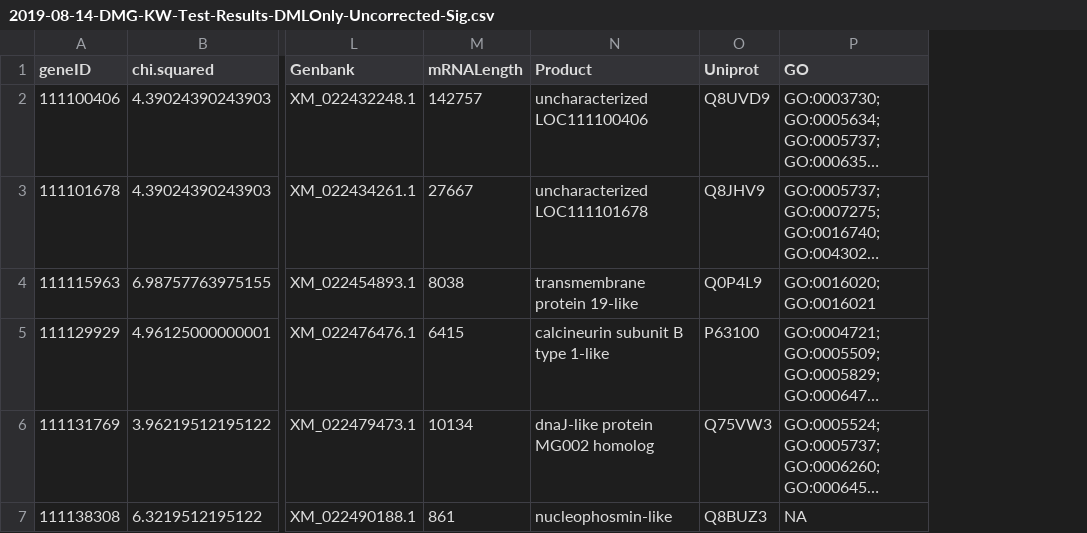
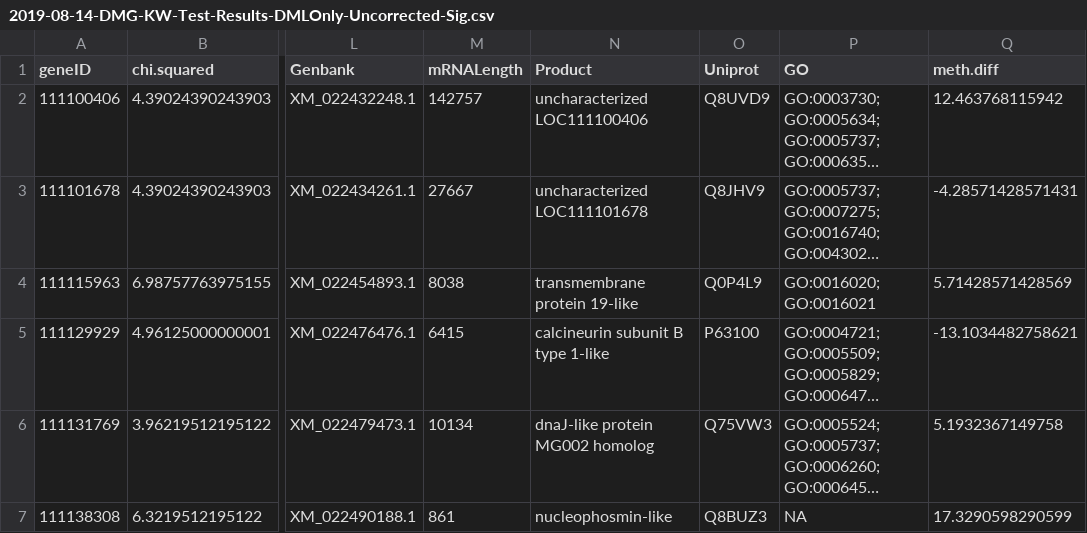
Before and after one commit to fish546-2018/yaamini-virginica, a CSV file: analyses/2019-08-14-Differentially-Methylated-Genes/2019-08-14-DMG-KW-Test-Results-DMLOnly-Uncorrected-Sig.csv, drawn as a sheet; only a part is shown, gaps mark what is left out; long unchanged cells end in …; the diff names each change by its address in the sheet, - before the commit and + after, or states it on an @@ line.

```diff
--- a/analyses/2019-08-14-Differentially-Methylated-Genes/2019-08-14-DMG-KW-Test-Results-DMLOnly-Uncorrected-Sig.csv
+++ b/analyses/2019-08-14-Differentially-Methylated-Genes/2019-08-14-DMG-KW-Test-Results-DMLOnly-Uncorrected-Sig.csv
+column Q (meth.diff), rows 2-7: 12.463768115942 | -4.28571428571431 | 5.71428571428569 | -13.1034482758621 | 5.1932367149758 | 17.3290598290599
```
Also changed, not shown: analyses/2019-08-14-Differentially-Methylated-Genes/2019-08-14-DMG-KW-Test-Results-Uncorrected-Sig.csv, 1 other file.
